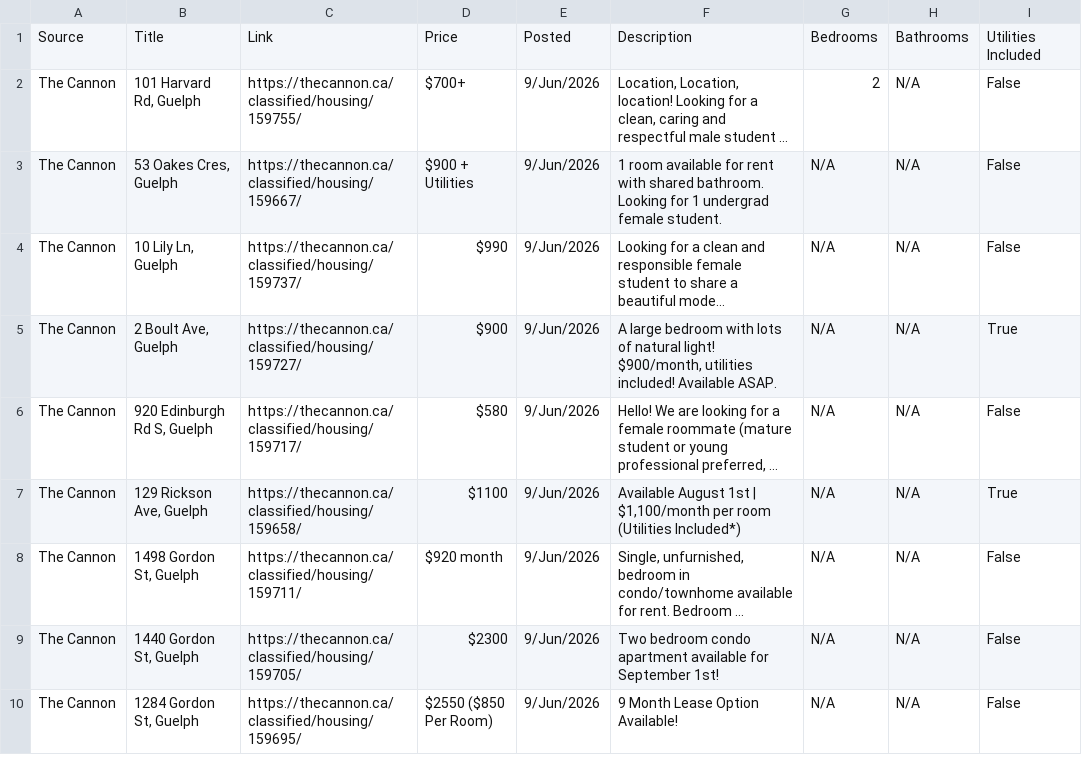
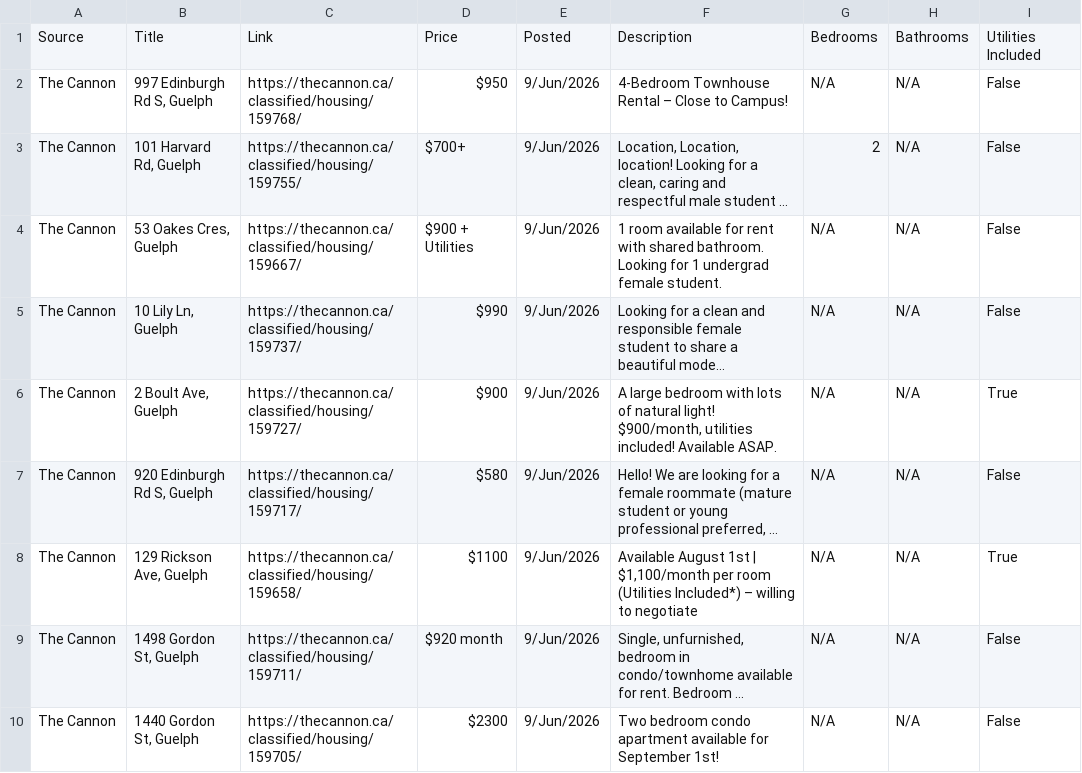
Before and after one commit to Jkhaleed/Rental-Scrapper, a CSV file: houses.csv, drawn as a sheet; only a part is shown; the shorter side is filled out with more unchanged rows; long unchanged cells end in …; addresses are those after the commit; the diff names each change by its address in the sheet, - before the commit and + after, or states it on an @@ line.

```diff
--- a/houses.csv
+++ b/houses.csv
+row 2: The Cannon | 997 Edinburgh Rd S, Guelph | https://thecannon.ca/classified/housing/159768/ | $950 | 9/Jun/2026 | 4-Bedroom Townhouse Rental – Close to Campus! | N/A | N/A | False
-F8: …(Utilities Included*)
+F8: …(Utilities Included*) – willing to negotiate
```
